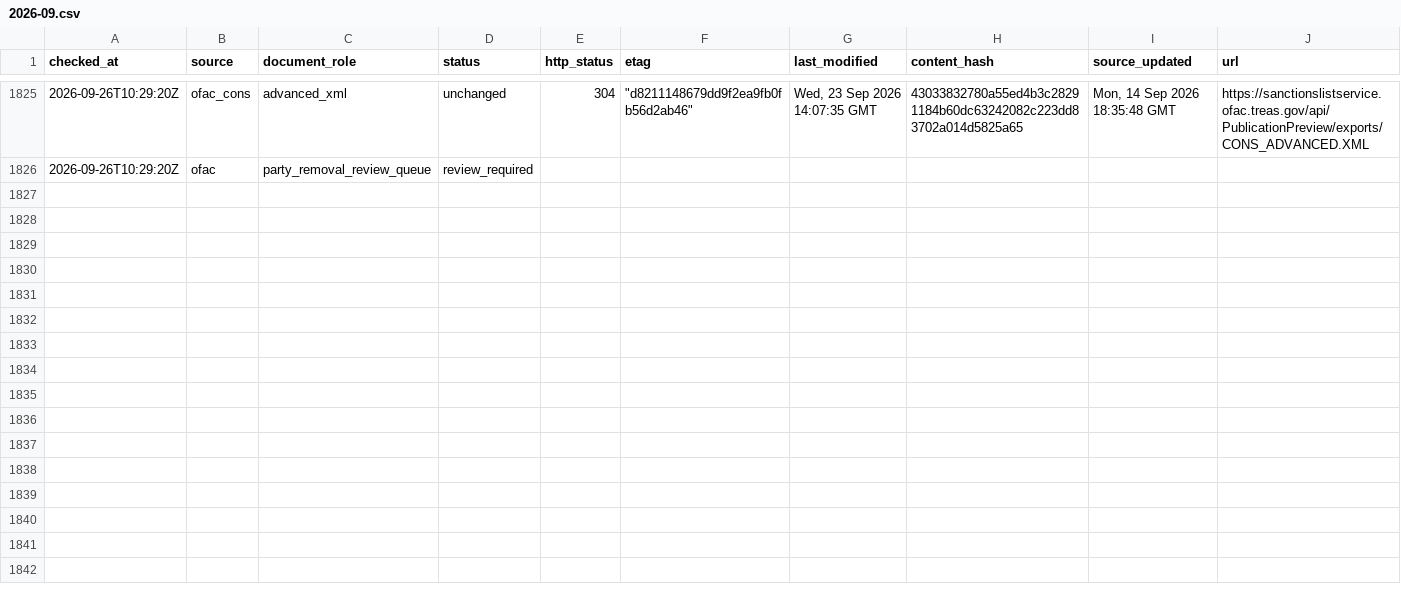
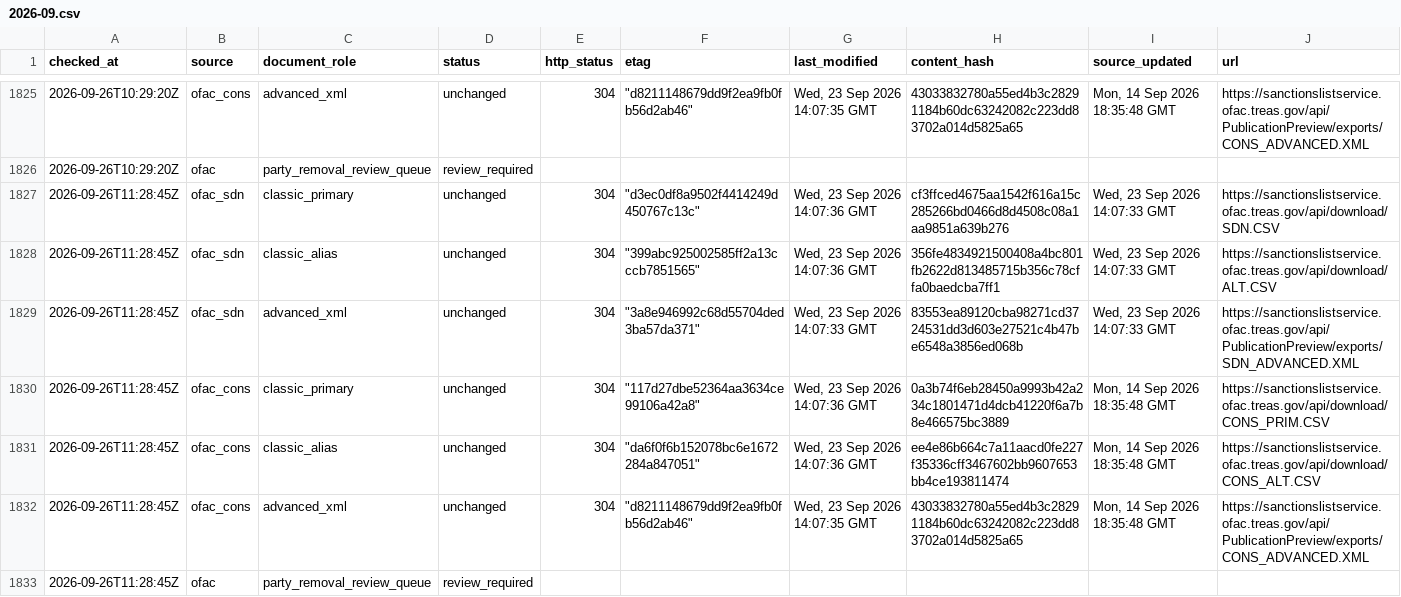
Before and after one commit to kenmizuno-cpu/sanctions-watch, a CSV file: data/source_audit/2026-09.csv, drawn as a sheet; only a part is shown, gaps mark what is left out; rows hold the shown columns only; the diff names each change by its address in the sheet, - before the commit and + after, or states it on an @@ line.

```diff
--- a/data/source_audit/2026-09.csv
+++ b/data/source_audit/2026-09.csv
+row 1827: 2026-09-26T11:28:45Z | ofac_sdn | classic_primary | unchanged | 304 | "d3ec0df8a9502f4414249d450767c13c" | Wed, 23 Sep 2026 14:07:36 GMT | cf3ffced4675aa1542f616a15c285266bd0466d8d4508c08a1aa9851a639b276 | Wed, 23 Sep 2026 14:07:33 GMT | https://sanctionslistservice.ofac.treas.gov/api/download/SDN.CSV
+row 1828: 2026-09-26T11:28:45Z | ofac_sdn | classic_alias | unchanged | 304 | "399abc925002585ff2a13cccb7851565" | Wed, 23 Sep 2026 14:07:36 GMT | 356fe4834921500408a4bc801fb2622d813485715b356c78cffa0baedcba7ff1 | Wed, 23 Sep 2026 14:07:33 GMT | https://sanctionslistservice.ofac.treas.gov/api/download/ALT.CSV
+row 1829: 2026-09-26T11:28:45Z | ofac_sdn | advanced_xml | unchanged | 304 | "3a8e946992c68d55704ded3ba57da371" | Wed, 23 Sep 2026 14:07:33 GMT | 83553ea89120cba98271cd3724531dd3d603e27521c4b47be6548a3856ed068b | Wed, 23 Sep 2026 14:07:33 GMT | https://sanctionslistservice.ofac.treas.gov/api/PublicationPreview/exports/SDN_ADVANCED.XML
+row 1830: 2026-09-26T11:28:45Z | ofac_cons | classic_primary | unchanged | 304 | "117d27dbe52364aa3634ce99106a42a8" | Wed, 23 Sep 2026 14:07:36 GMT | 0a3b74f6eb28450a9993b42a234c1801471d4dcb41220f6a7b8e466575bc3889 | Mon, 14 Sep 2026 18:35:48 GMT | https://sanctionslistservice.ofac.treas.gov/api/download/CONS_PRIM.CSV
+row 1831: 2026-09-26T11:28:45Z | ofac_cons | classic_alias | unchanged | 304 | "da6f0f6b152078bc6e1672284a847051" | Wed, 23 Sep 2026 14:07:36 GMT | ee4e86b664c7a11aacd0fe227f35336cff3467602bb9607653bb4ce193811474 | Mon, 14 Sep 2026 18:35:48 GMT | https://sanctionslistservice.ofac.treas.gov/api/download/CONS_ALT.CSV
+row 1832: 2026-09-26T11:28:45Z | ofac_cons | advanced_xml | unchanged | 304 | "d8211148679dd9f2ea9fb0fb56d2ab46" | Wed, 23 Sep 2026 14:07:35 GMT | 43033832780a55ed4b3c28291184b60dc63242082c223dd83702a014d5825a65 | Mon, 14 Sep 2026 18:35:48 GMT | https://sanctionslistservice.ofac.treas.gov/api/PublicationPreview/exports/CONS_ADVANCED.XML
+row 1833: 2026-09-26T11:28:45Z | ofac | party_removal_review_queue | review_required
```
Also changed, not shown: data/dashboard/status.csv, data/heartbeat/2026-09.csv.
